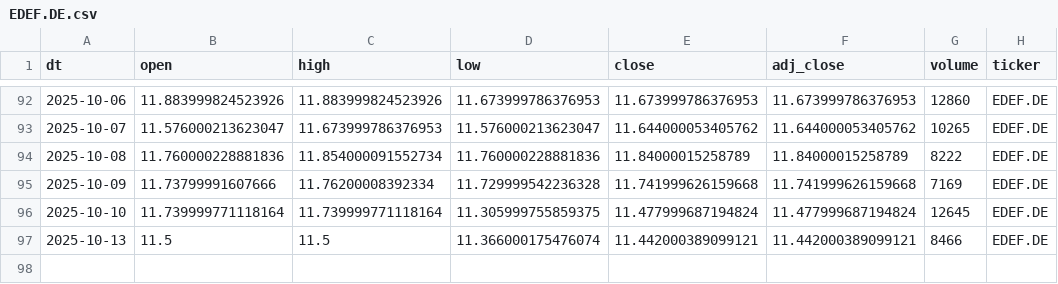
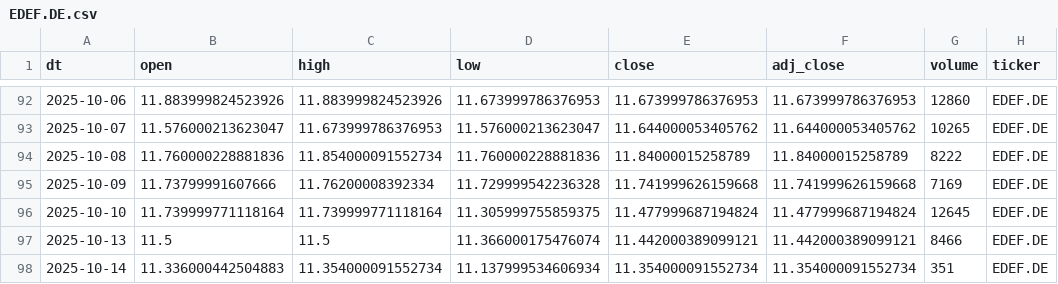
Before and after one commit to antoniosanso/etf-datalake, a CSV file: data/EDEF.DE.csv, drawn as a sheet; only a part is shown, gaps mark what is left out.

```diff
--- a/data/EDEF.DE.csv
+++ b/data/EDEF.DE.csv
@@ -97 +97,2 @@ dt,open,high,low,close,adj_close,volume,ticker
 2025-10-13,11.5,11.5,11.366000175476074,11.442000389099121,11.442000389099121,8466,EDEF.DE
+2025-10-14,11.336000442504883,11.354000091552734,11.137999534606934,11.354000091552734,11.354000091552734,351,EDEF.DE
```
Also changed, not shown: data/RBOT.MI.csv, data/SMH.MI.csv, 10 other files.
